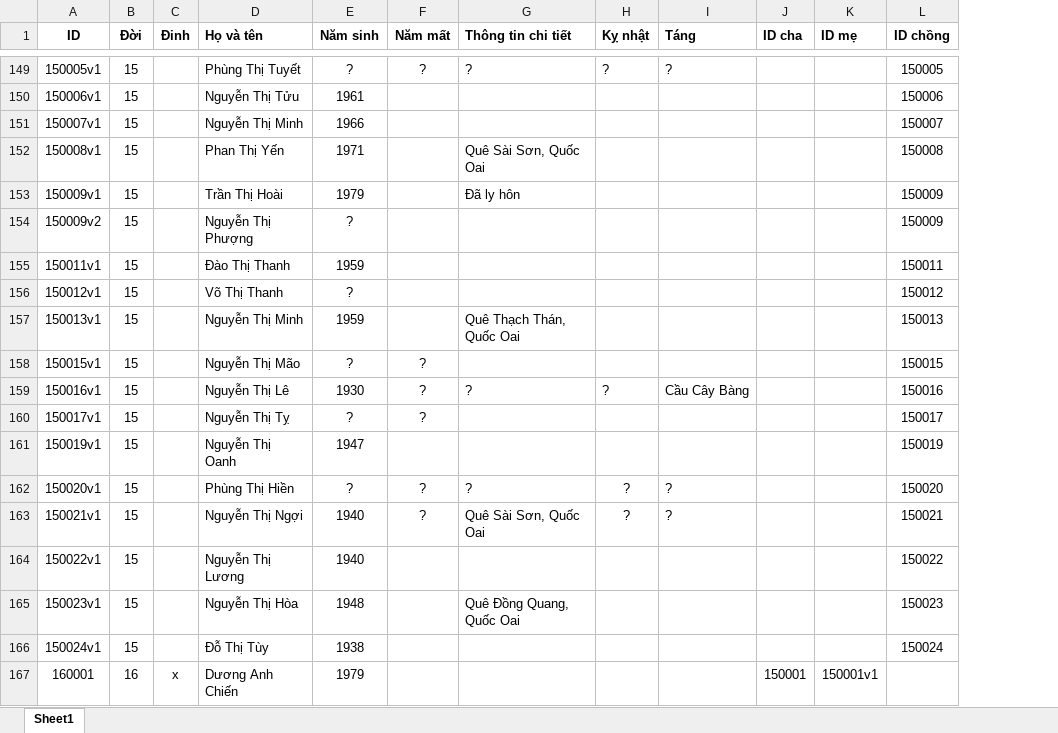
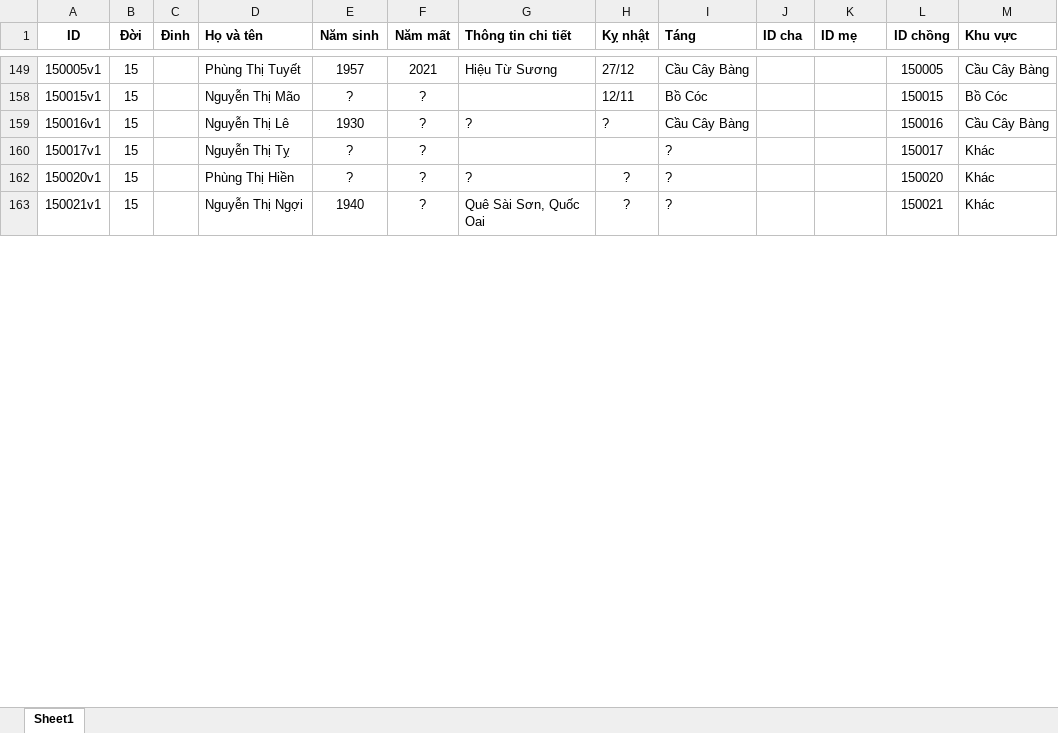
Before and after one commit to duongtoi88/Pha_he, an Excel workbook: input.xlsx, sheet Sheet1, drawn as a sheet; only a part is shown, gaps mark what is left out; values as stored, in another font and other column widths than the file's, no borders; removed rows and columns are numbered as before the commit, all else as after; the diff covers the shown part only; the diff names each change by its address in the sheet, - before the commit and + after, or states it on an @@ line.

```diff
--- a/input.xlsx (sheet Sheet1)
+++ b/input.xlsx (sheet Sheet1)
+column M (Khu vực), rows 149-163: Cầu Cây Bàng | Bồ Cóc | Cầu Cây Bàng | Khác | Khác | Khác
-E149 (Năm sinh): ?
+E149 (Năm sinh): 1957
-F149 (Năm mất): ?
+F149 (Năm mất): 2021
-G149 (Thông tin chi tiết): ?
+G149 (Thông tin chi tiết): Hiệu Từ Sương
-H149 (Kỵ nhật): ?
+H149 (Kỵ nhật): 27/12
-I149 (Táng): ?
+I149 (Táng): Cầu Cây Bàng
@@ row 150 hidden: 150006v1 | 15 |  | Nguyễn Thị Tửu | 1961 |  |  |  |  |  |  | 150006 @@
@@ row 151 hidden: 150007v1 | 15 |  | Nguyễn Thị Minh | 1966 |  |  |  |  |  |  | 150007 @@
@@ row 152 hidden: 150008v1 | 15 |  | Phan Thị Yến | 1971 |  | Quê Sài Sơn, Quốc Oai |  |  |  |  | 150008 @@
@@ row 153 hidden: 150009v1 | 15 |  | Trần Thị Hoài | 1979 |  | Đã ly hôn |  |  |  |  | 150009 @@
@@ row 154 hidden: 150009v2 | 15 |  | Nguyễn Thị Phượng | ? |  |  |  |  |  |  | 150009 @@
@@ row 155 hidden: 150011v1 | 15 |  | Đào Thị Thanh | 1959 |  |  |  |  |  |  | 150011 @@
@@ row 156 hidden: 150012v1 | 15 |  | Võ Thị Thanh | ? |  |  |  |  |  |  | 150012 @@
@@ row 157 hidden: 150013v1 | 15 |  | Nguyễn Thị Minh | 1959 |  | Quê Thạch Thán, Quốc Oai |  |  |  |  | 150013 @@
-H158 (Kỵ nhật): (empty)
+H158 (Kỵ nhật): 12/11
-I158 (Táng): (empty)
+I158 (Táng): Bồ Cóc
-I160 (Táng): (empty)
+I160 (Táng): ?
@@ row 161 hidden: 150019v1 | 15 |  | Nguyễn Thị Oanh | 1947 |  |  |  |  |  |  | 150019 @@
@@ row 164 hidden: 150022v1 | 15 |  | Nguyễn Thị Lương | 1940 |  |  |  |  |  |  | 150022 @@
@@ row 165 hidden: 150023v1 | 15 |  | Nguyễn Thị Hòa | 1948 |  | Quê Đồng Quang, Quốc Oai |  |  |  |  | 150023 @@
@@ row 166 hidden: 150024v1 | 15 |  | Đỗ Thị Tùy | 1938 |  |  |  |  |  |  | 150024 @@
@@ row 167 hidden: 160001 | 16 | x | Dương Anh Chiến | 1979 |  |  |  |  | 150001 | 150001v1 @@
```
Also changed, not shown: 2 added rows, 14 removed rows, 247 hidden or unhidden rows, 94 edited cells and cell formats elsewhere in this sheet, hidden cells.
